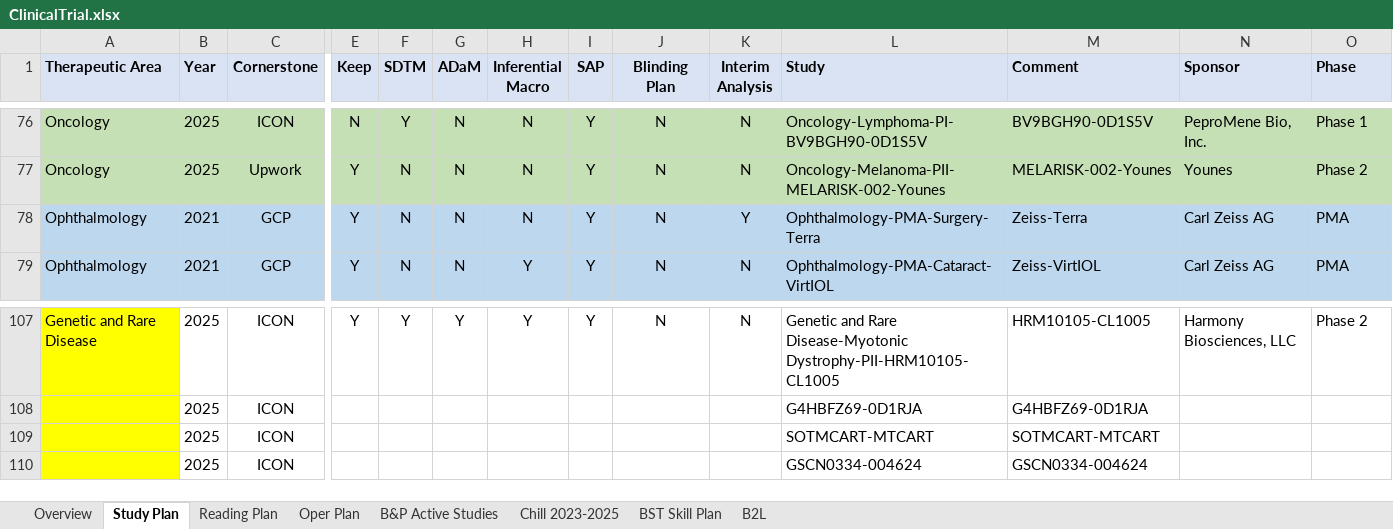
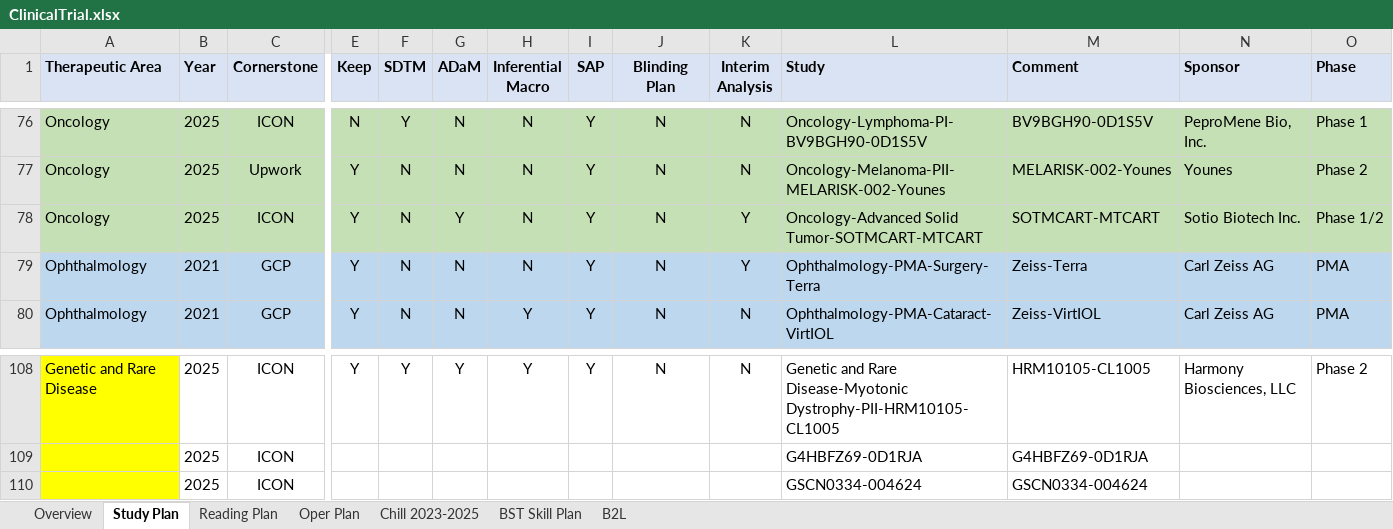
Before and after one commit to Zehuibai/Zehuibai.github.io, an Excel workbook: 01_ClinicalTrials/ClinicalTrial.xlsx, sheet Study Plan, drawn as a sheet; only a part is shown, gaps mark what is left out; values as stored, in another font and other column widths than the file's, no borders; removed rows and columns are numbered as before the commit, all else as after; rows hold the shown columns only; the diff names each change by its address in the sheet, - before the commit and + after, or states it on an @@ line.

```diff
--- a/01_ClinicalTrials/ClinicalTrial.xlsx (sheet Study Plan)
+++ b/01_ClinicalTrials/ClinicalTrial.xlsx (sheet Study Plan)
-sheet tab: B&P Active Studies
+row 78: Oncology | 2025 | ICON | Y | N | Y | N | Y | N | Y | Oncology-Advanced Solid Tumor-SOTMCART-MTCART | SOTMCART-MTCART | Sotio Biotech Inc. | Phase 1/2
-row 109:  | 2025 | ICON |  |  |  |  |  |  |  | SOTMCART-MTCART | SOTMCART-MTCART
```
Also changed, not shown: sheet Overview, sheet Reading Plan, charts or pictures.
